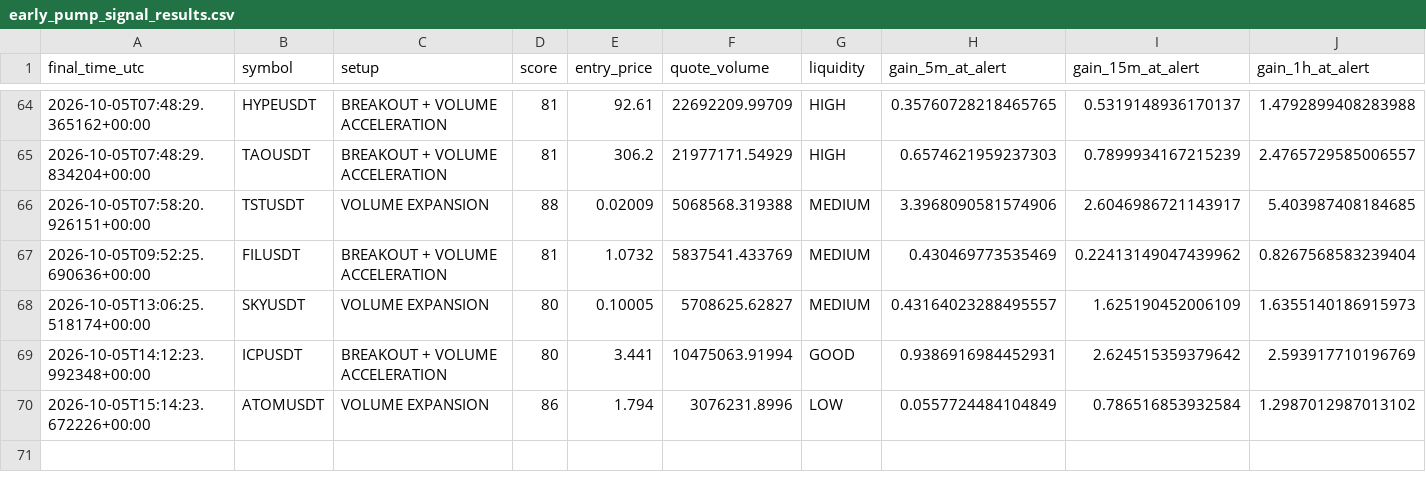
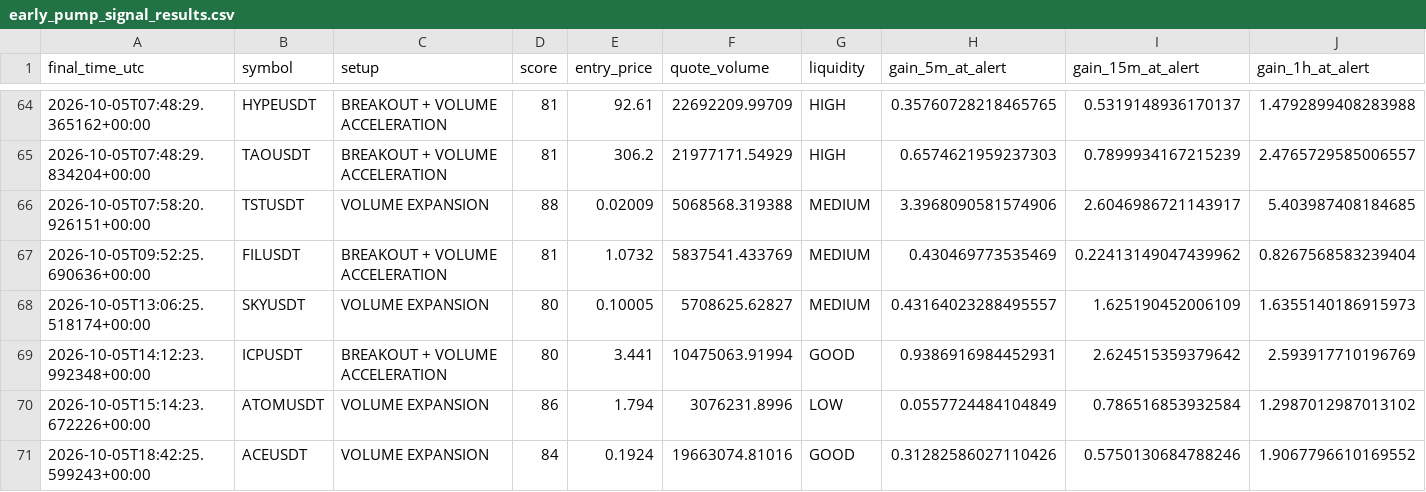
Before and after one commit to islam1977/koin, a CSV file: early_pump_signal_results.csv, drawn as a sheet; only a part is shown, gaps mark what is left out; rows hold the shown columns only; the diff names each change by its address in the sheet, - before the commit and + after, or states it on an @@ line.

```diff
--- a/early_pump_signal_results.csv
+++ b/early_pump_signal_results.csv
+row 71: 2026-10-05T18:42:25.599243+00:00 | ACEUSDT | VOLUME EXPANSION | 84 | 0.1924 | 19663074.81016 | GOOD | 0.31282586027110426 | 0.5750130684788246 | 1.9067796610169552
```
Also changed, not shown: 1 other file.
